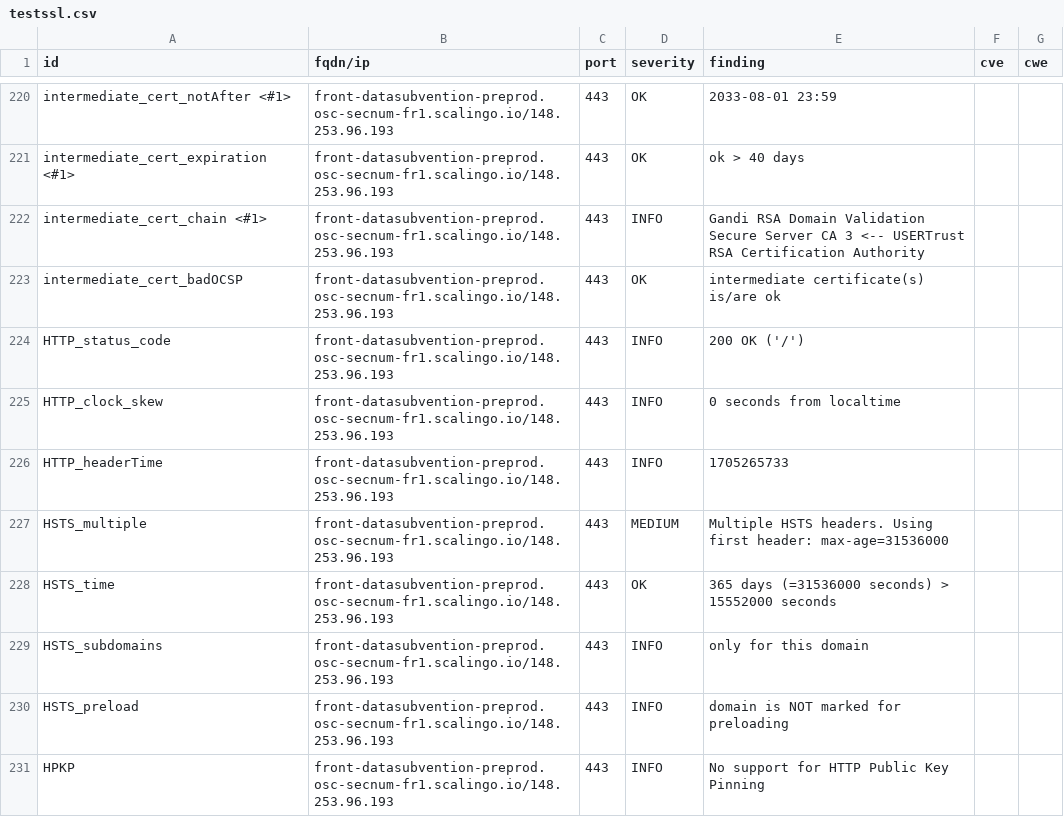
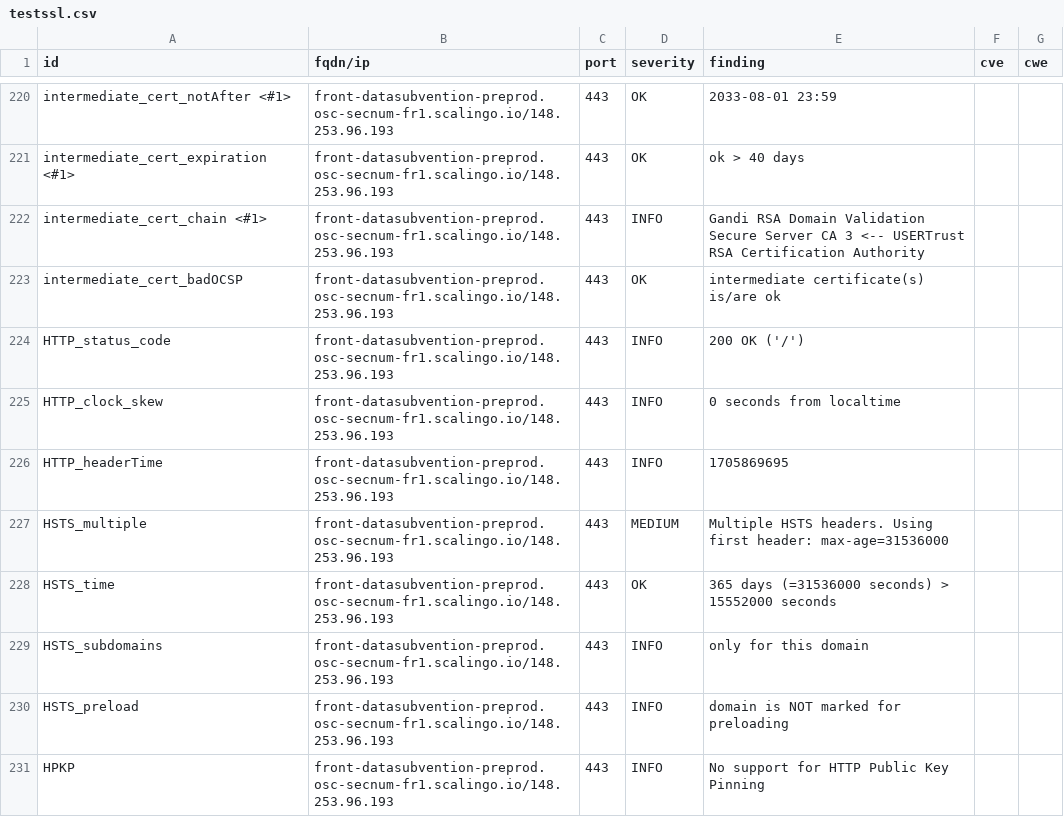
Before and after one commit to pmallein/dashlord, a CSV file: results/aHR0cHM6Ly9mcm9udC1kYXRhc3VidmVudGlvbi1wcmVwcm9kLm9zYy1zZWNudW0tZnIxLnNjYWxpbmdvLmlv/testssl.csv, drawn as a sheet; only a part is shown, gaps mark what is left out; the diff covers the shown part only; the diff names each change by its address in the sheet, - before the commit and + after, or states it on an @@ line.

```diff
--- a/results/aHR0cHM6Ly9mcm9udC1kYXRhc3VidmVudGlvbi1wcmVwcm9kLm9zYy1zZWNudW0tZnIxLnNjYWxpbmdvLmlv/testssl.csv
+++ b/results/aHR0cHM6Ly9mcm9udC1kYXRhc3VidmVudGlvbi1wcmVwcm9kLm9zYy1zZWNudW0tZnIxLnNjYWxpbmdvLmlv/testssl.csv
-E226 (finding): 1705265733
+E226 (finding): 1705869695
```
Also changed, not shown: 12 edited cells elsewhere in this file, 14 other files.
